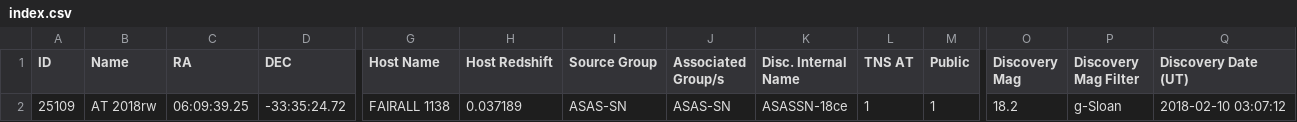
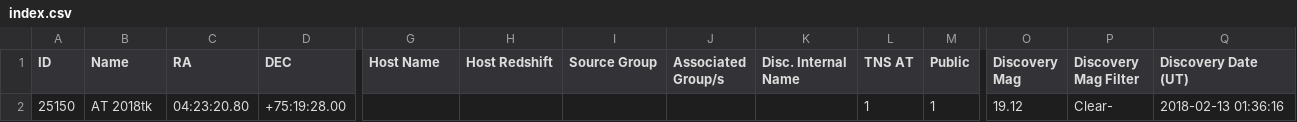
Before and after one commit to astrocatalogs/tde-external, a CSV file: TNS/index.csv, drawn as a sheet; only a part is shown, gaps mark what is left out; removed rows and columns are numbered as before the commit, all else as after; rows hold the shown columns only; the diff names each change by its address in the sheet, - before the commit and + after, or states it on an @@ line.

Commit message:
Astrocats v'0.3.31' SHA'a585a661b16ee30bf9defe250dcf4be777b9d9f4' - TidalDisruptionCatalog SHA'46c6a02c549f02a4bc3e1940ac56a5c17db1a9af' : 'push' - adding all files.

```diff
--- a/TNS/index.csv
+++ b/TNS/index.csv
-row 2: 25109 | AT 2018rw | 06:09:39.25 | -33:35:24.72 | FAIRALL 1138 | 0.037189 | ASAS-SN | ASAS-SN | ASASSN-18ce | 1 | 1 | 18.2 | g-Sloan | 2018-02-10 03:07:12
+row 2: 25150 | AT 2018tk | 04:23:20.80 | +75:19:28.00 |  |  |  |  |  | 1 | 1 | 19.12 | Clear- | 2018-02-13 01:36:16
```
Also changed, not shown: 7 other files.
